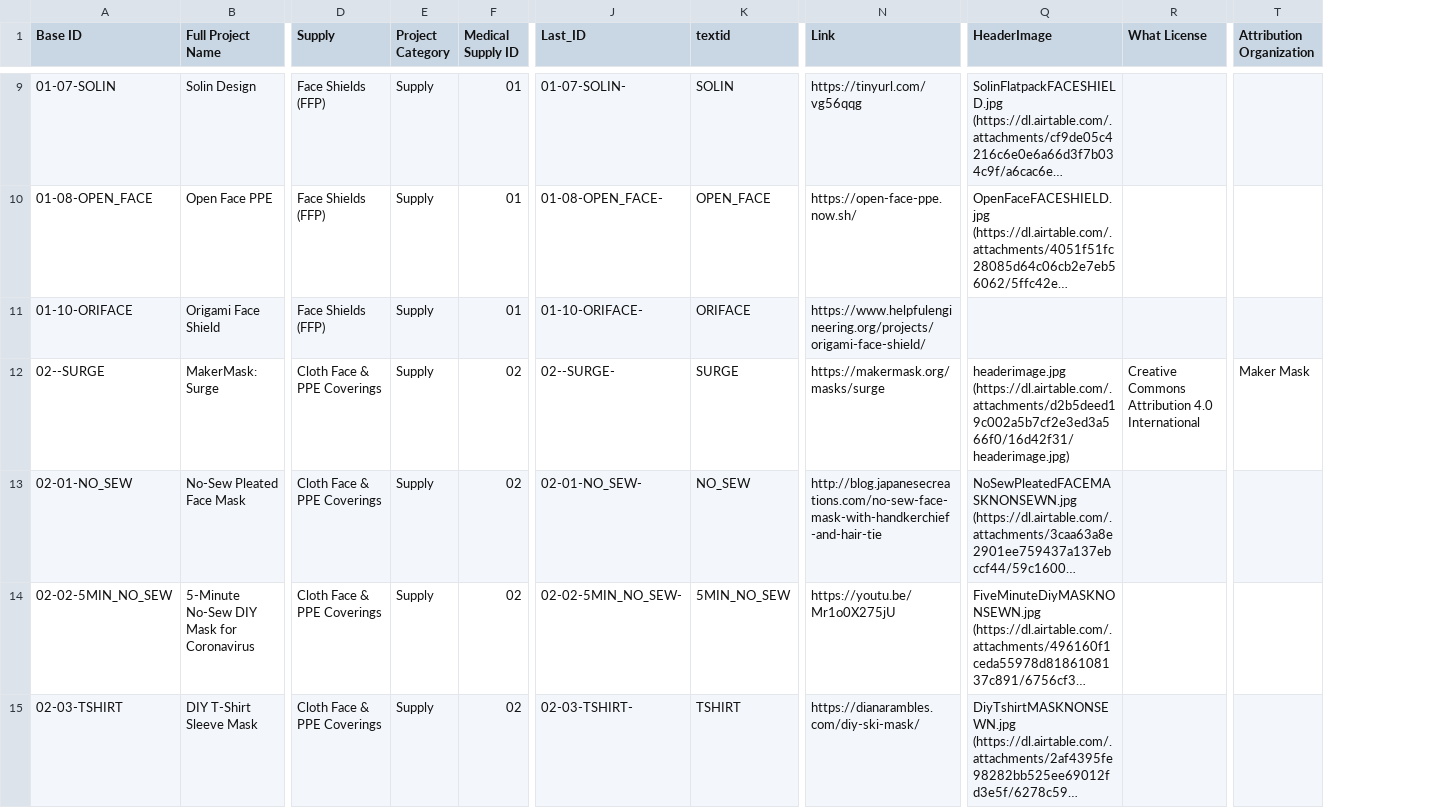
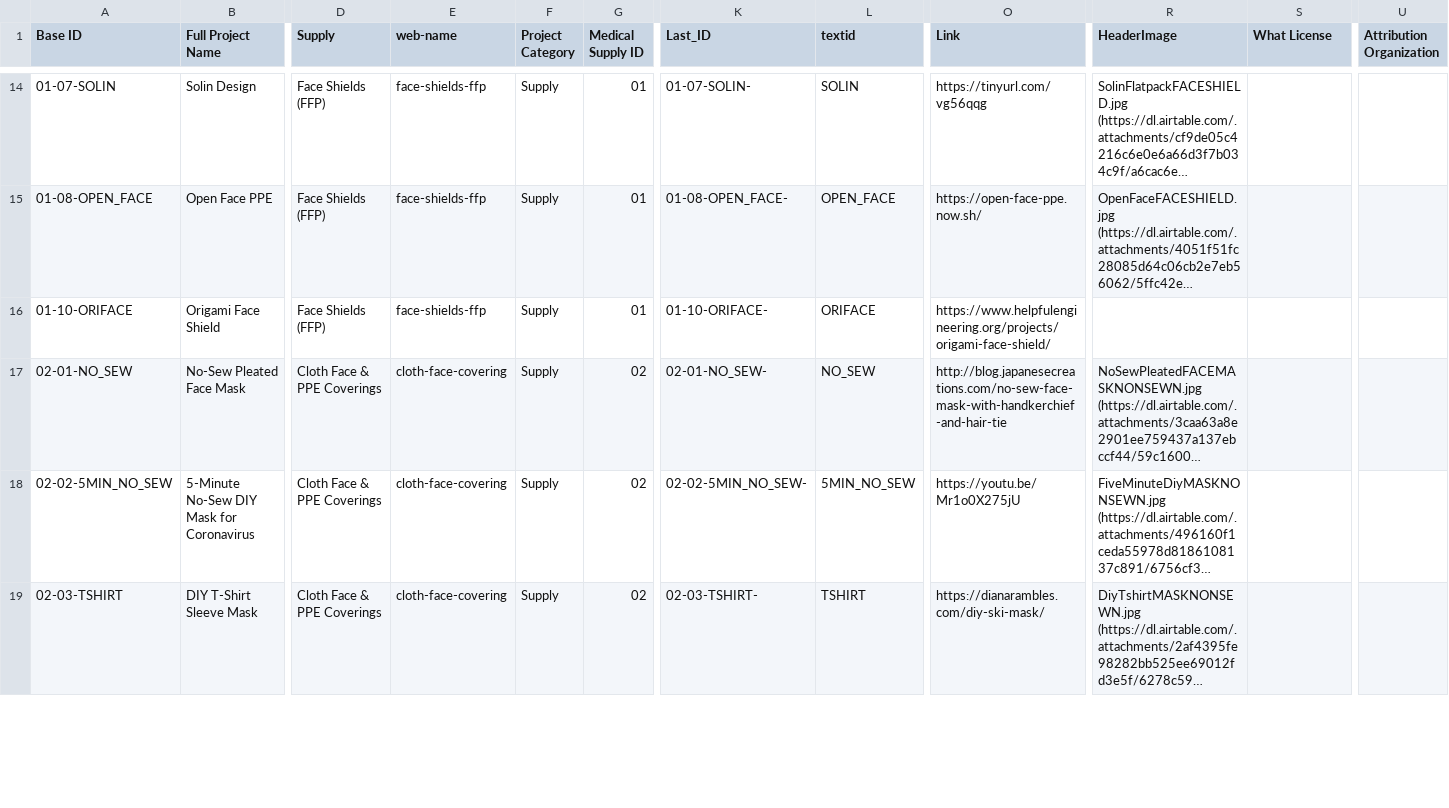
Before and after one commit to Open-Source-Medical-Supplies/dev, a CSV file: _data/projects.csv, drawn as a sheet; only a part is shown, gaps mark what is left out; long unchanged cells end in …; removed rows and columns are numbered as before the commit, all else as after; rows hold the shown columns only; the diff covers the shown part only; the diff names each change by its address in the sheet, - before the commit and + after, or states it on an @@ line.

```diff
--- a/_data/projects.csv
+++ b/_data/projects.csv
+column E (web-name), rows 14-19: face-shields-ffp | face-shields-ffp | face-shields-ffp | cloth-face-covering | cloth-face-covering | cloth-face-covering
-row 12: 02--SURGE | MakerMask: Surge | Cloth Face & PPE Coverings | Supply | 02 | 02--SURGE- | SURGE | https://makermask.org/masks/surge | headerimage.jpg (https://dl.airtable.com/.attachments/d2b5deed19c002a5b7cf2e3ed3a566f0/16d42f31/headerimage.jpg) | Creative Commons Attribution 4.0 International | Maker Mask
```
Also changed, not shown: 8 added rows and 32 edited cells elsewhere in this file, 1 other file.
